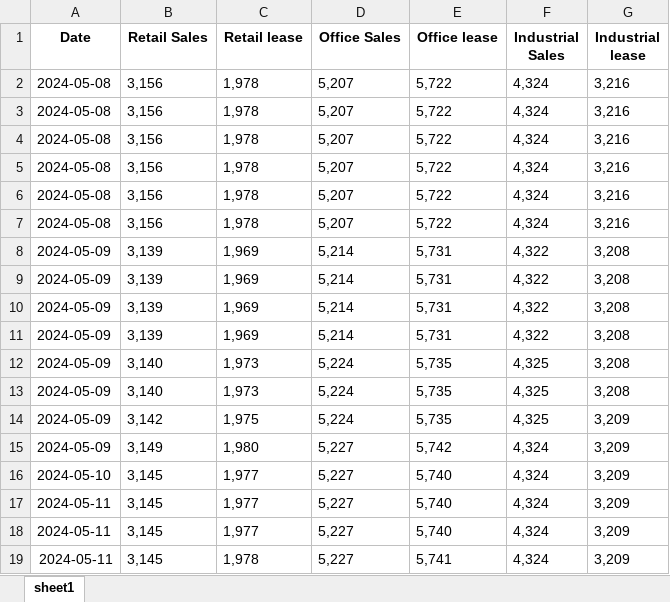
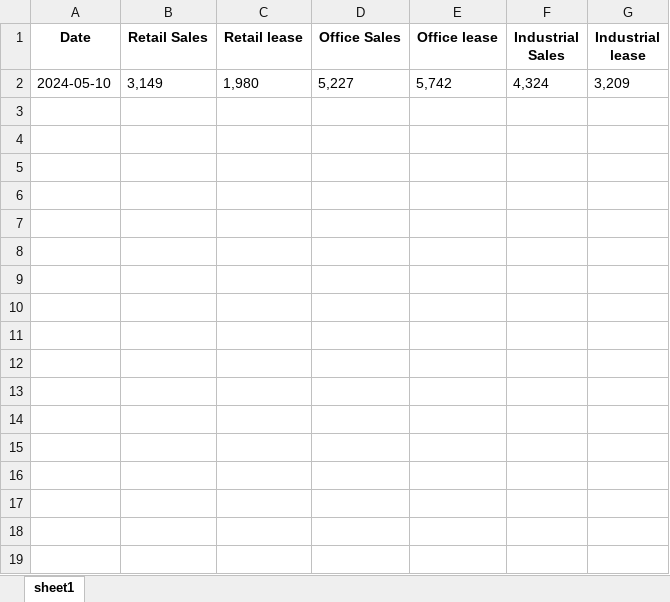
Before and after one commit to HKMAEC1/Runcode, an Excel workbook: CRE.xlsx, sheet sheet1, drawn as a sheet; values as stored, in another font and other column widths than the file's, no borders; removed rows and columns are numbered as before the commit, all else as after; the diff names each change by its address in the sheet, - before the commit and + after, or states it on an @@ line.

Commit message:
Add files via upload

```diff
--- a/CRE.xlsx (sheet sheet1)
+++ b/CRE.xlsx (sheet sheet1)
-row 2: 2024-05-08 | 3,156 | 1,978 | 5,207 | 5,722 | 4,324 | 3,216
-row 3: 2024-05-08 | 3,156 | 1,978 | 5,207 | 5,722 | 4,324 | 3,216
-row 4: 2024-05-08 | 3,156 | 1,978 | 5,207 | 5,722 | 4,324 | 3,216
-row 5: 2024-05-08 | 3,156 | 1,978 | 5,207 | 5,722 | 4,324 | 3,216
-row 6: 2024-05-08 | 3,156 | 1,978 | 5,207 | 5,722 | 4,324 | 3,216
-row 7: 2024-05-08 | 3,156 | 1,978 | 5,207 | 5,722 | 4,324 | 3,216
-row 8: 2024-05-09 | 3,139 | 1,969 | 5,214 | 5,731 | 4,322 | 3,208
-row 9: 2024-05-09 | 3,139 | 1,969 | 5,214 | 5,731 | 4,322 | 3,208
-row 10: 2024-05-09 | 3,139 | 1,969 | 5,214 | 5,731 | 4,322 | 3,208
-row 11: 2024-05-09 | 3,139 | 1,969 | 5,214 | 5,731 | 4,322 | 3,208
-row 12: 2024-05-09 | 3,140 | 1,973 | 5,224 | 5,735 | 4,325 | 3,208
-row 13: 2024-05-09 | 3,140 | 1,973 | 5,224 | 5,735 | 4,325 | 3,208
-row 14: 2024-05-09 | 3,142 | 1,975 | 5,224 | 5,735 | 4,325 | 3,209
-A2 (Date): 2024-05-09
+A2 (Date): 2024-05-10
-row 16: 2024-05-10 | 3,145 | 1,977 | 5,227 | 5,740 | 4,324 | 3,209
-row 17: 2024-05-11 | 3,145 | 1,977 | 5,227 | 5,740 | 4,324 | 3,209
-row 18: 2024-05-11 | 3,145 | 1,977 | 5,227 | 5,740 | 4,324 | 3,209
-row 19: 2024-05-11 | 3,145 | 1,978 | 5,227 | 5,741 | 4,324 | 3,209
```
